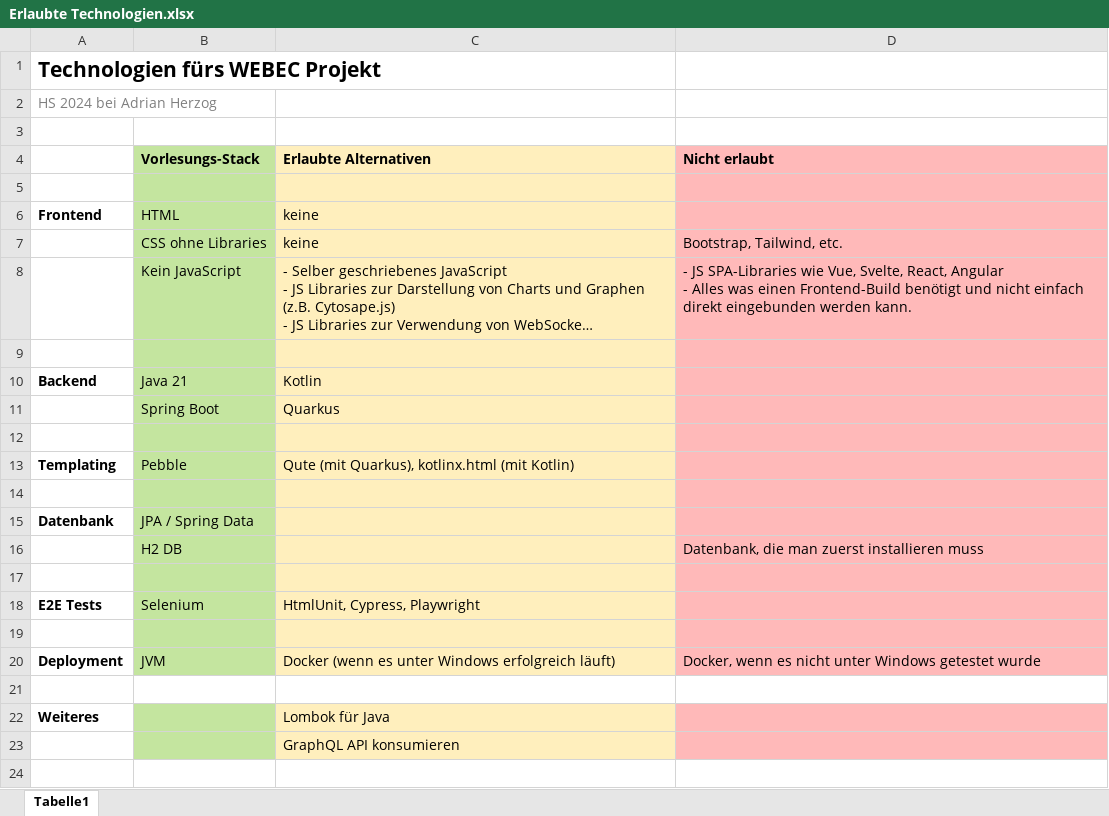
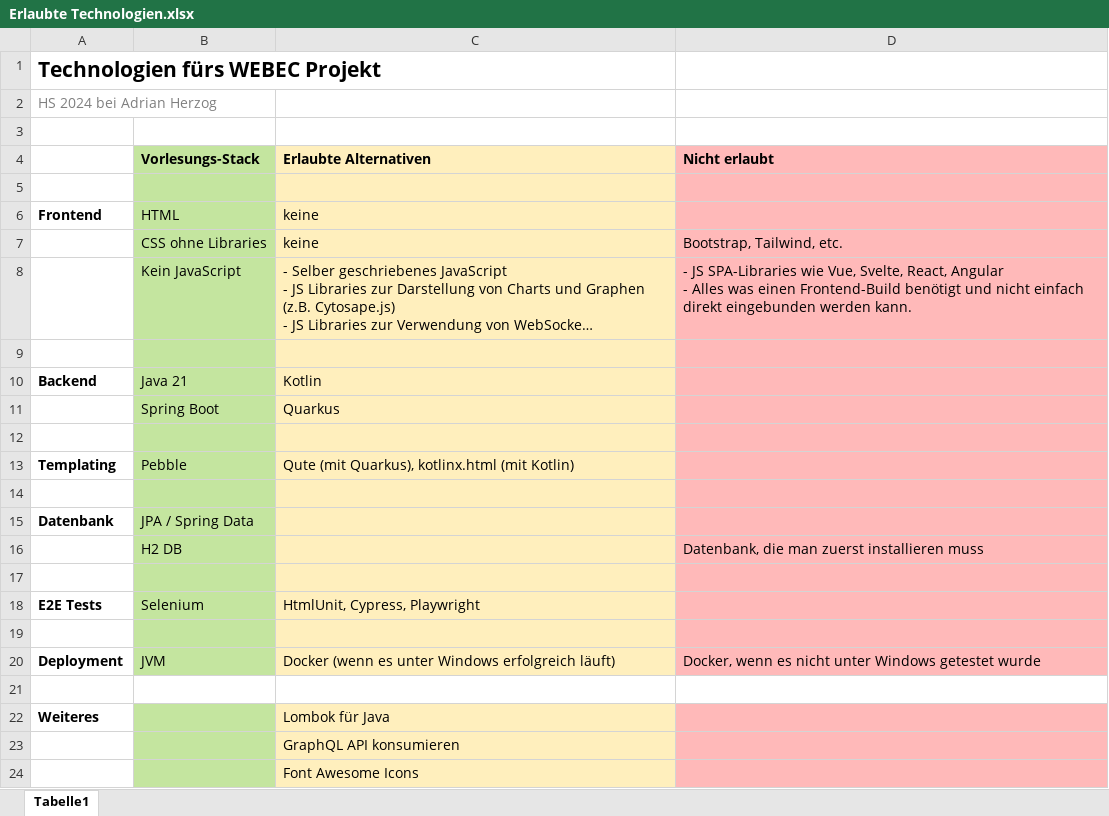
Before and after one commit to adiherzog-fhnw/webec-2024-hs, an Excel workbook: Projekt/Erlaubte Technologien.xlsx, sheet Tabelle1, drawn as a sheet; long unchanged cells end in …; values as stored, in another font and other column widths than the file's, no borders; the diff names each change by its address in the sheet, - before the commit and + after, or states it on an @@ line.

Commit message:
add Font Awesome

```diff
--- a/Projekt/Erlaubte Technologien.xlsx (sheet Tabelle1)
+++ b/Projekt/Erlaubte Technologien.xlsx (sheet Tabelle1)
+row 24:  |  | Font Awesome Icons
```
